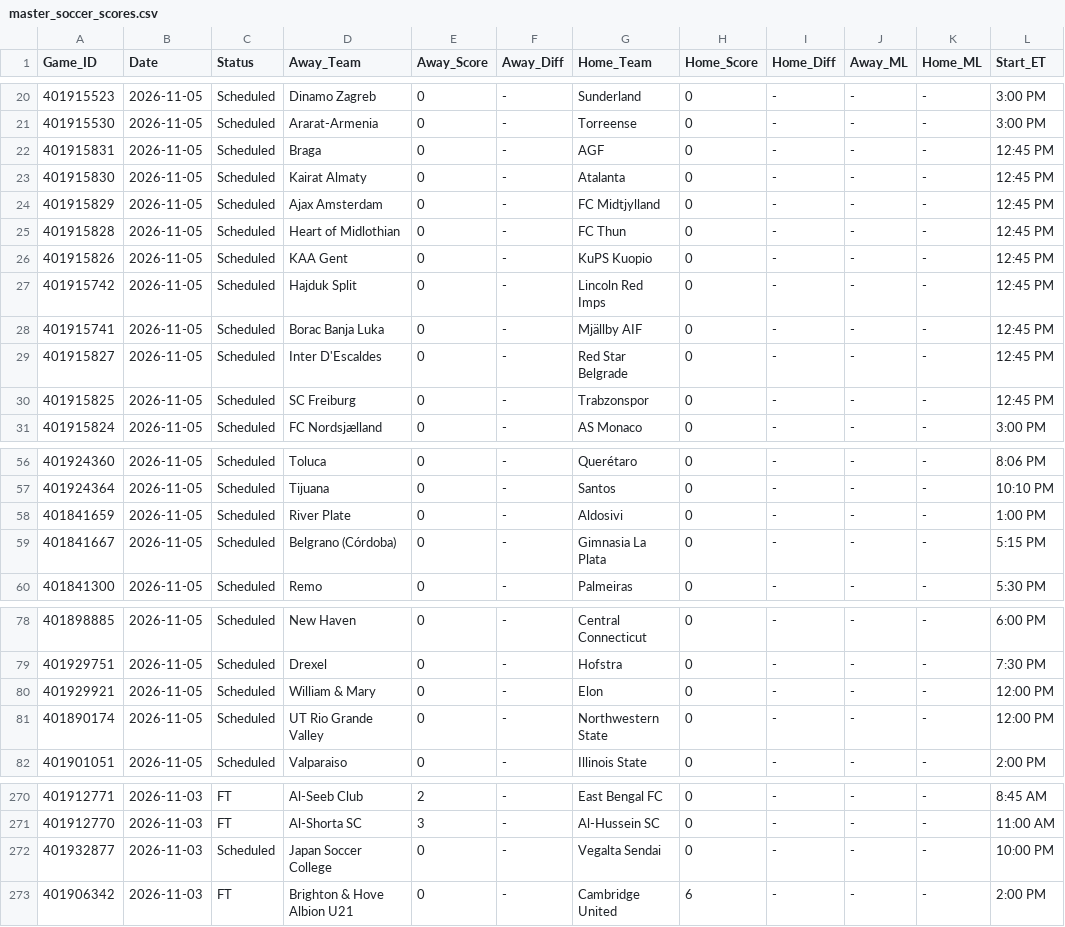
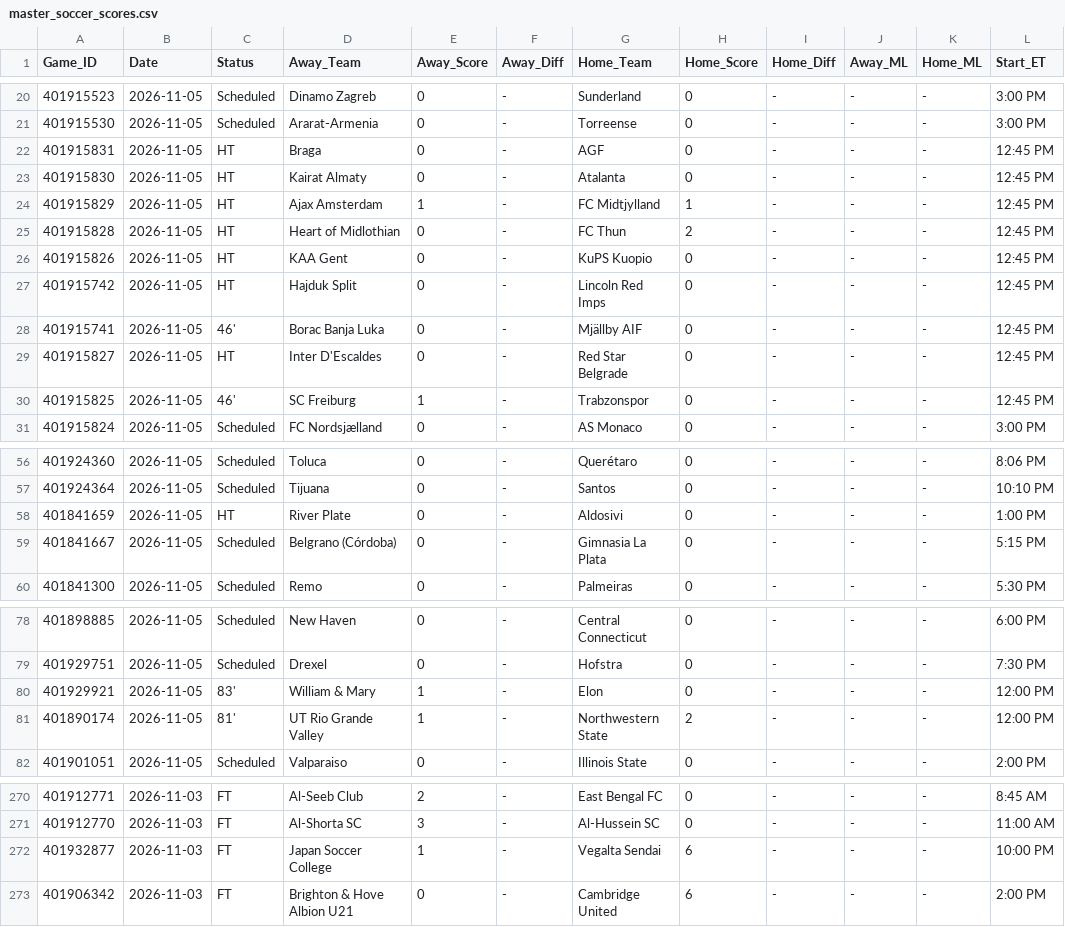
Before and after one commit to danreed001-droid/sport, a CSV file: data/raw/master_soccer_scores.csv, drawn as a sheet; only a part is shown, gaps mark what is left out; the diff covers the shown part only.

```diff
--- a/data/raw/master_soccer_scores.csv
+++ b/data/raw/master_soccer_scores.csv
@@ -21,11 +21,11 @@ Game_ID,Date,Status,Away_Team,Away_Score,Away_Diff,Home_Team,Home_Score,Home_Dif
 401915530,2026-11-05,Scheduled,Ararat-Armenia,0,-,Torreense,0,-,-,-,3:00 PM
-401915831,2026-11-05,Scheduled,Braga,0,-,AGF,0,-,-,-,12:45 PM
-401915830,2026-11-05,Scheduled,Kairat Almaty,0,-,Atalanta,0,-,-,-,12:45 PM
-401915829,2026-11-05,Scheduled,Ajax Amsterdam,0,-,FC Midtjylland,0,-,-,-,12:45 PM
-401915828,2026-11-05,Scheduled,Heart of Midlothian,0,-,FC Thun,0,-,-,-,12:45 PM
-401915826,2026-11-05,Scheduled,KAA Gent,0,-,KuPS Kuopio,0,-,-,-,12:45 PM
-401915742,2026-11-05,Scheduled,Hajduk Split,0,-,Lincoln Red Imps,0,-,-,-,12:45 PM
-401915741,2026-11-05,Scheduled,Borac Banja Luka,0,-,Mjällby AIF,0,-,-,-,12:45 PM
-401915827,2026-11-05,Scheduled,Inter D'Escaldes,0,-,Red Star Belgrade,0,-,-,-,12:45 PM
-401915825,2026-11-05,Scheduled,SC Freiburg,0,-,Trabzonspor,0,-,-,-,12:45 PM
+401915831,2026-11-05,HT,Braga,0,-,AGF,0,-,-,-,12:45 PM
+401915830,2026-11-05,HT,Kairat Almaty,0,-,Atalanta,0,-,-,-,12:45 PM
+401915829,2026-11-05,HT,Ajax Amsterdam,1,-,FC Midtjylland,1,-,-,-,12:45 PM
+401915828,2026-11-05,HT,Heart of Midlothian,0,-,FC Thun,2,-,-,-,12:45 PM
+401915826,2026-11-05,HT,KAA Gent,0,-,KuPS Kuopio,0,-,-,-,12:45 PM
+401915742,2026-11-05,HT,Hajduk Split,0,-,Lincoln Red Imps,0,-,-,-,12:45 PM
+401915741,2026-11-05,46',Borac Banja Luka,0,-,Mjällby AIF,0,-,-,-,12:45 PM
+401915827,2026-11-05,HT,Inter D'Escaldes,0,-,Red Star Belgrade,0,-,-,-,12:45 PM
+401915825,2026-11-05,46',SC Freiburg,1,-,Trabzonspor,0,-,-,-,12:45 PM
 401915824,2026-11-05,Scheduled,FC Nordsjælland,0,-,AS Monaco,0,-,-,-,3:00 PM
@@ -57,3 +57,3 @@ Game_ID,Date,Status,Away_Team,Away_Score,Away_Diff,Home_Team,Home_Score,Home_Dif
 401924364,2026-11-05,Scheduled,Tijuana,0,-,Santos,0,-,-,-,10:10 PM
-401841659,2026-11-05,Scheduled,River Plate,0,-,Aldosivi,0,-,-,-,1:00 PM
+401841659,2026-11-05,HT,River Plate,0,-,Aldosivi,0,-,-,-,1:00 PM
 401841667,2026-11-05,Scheduled,Belgrano (Córdoba),0,-,Gimnasia La Plata,0,-,-,-,5:15 PM
@@ -79,4 +79,4 @@ Game_ID,Date,Status,Away_Team,Away_Score,Away_Diff,Home_Team,Home_Score,Home_Dif
 401929751,2026-11-05,Scheduled,Drexel,0,-,Hofstra,0,-,-,-,7:30 PM
-401929921,2026-11-05,Scheduled,William & Mary,0,-,Elon,0,-,-,-,12:00 PM
-401890174,2026-11-05,Scheduled,UT Rio Grande Valley,0,-,Northwestern State,0,-,-,-,12:00 PM
+401929921,2026-11-05,83',William & Mary,1,-,Elon,0,-,-,-,12:00 PM
+401890174,2026-11-05,81',UT Rio Grande Valley,1,-,Northwestern State,2,-,-,-,12:00 PM
 401901051,2026-11-05,Scheduled,Valparaiso,0,-,Illinois State,0,-,-,-,2:00 PM
@@ -271,3 +271,3 @@ Game_ID,Date,Status,Away_Team,Away_Score,Away_Diff,Home_Team,Home_Score,Home_Dif
 401912770,2026-11-03,FT,Al-Shorta SC,3,-,Al-Hussein SC,0,-,-,-,11:00 AM
-401932877,2026-11-03,Scheduled,Japan Soccer College,0,-,Vegalta Sendai,0,-,-,-,10:00 PM
+401932877,2026-11-03,FT,Japan Soccer College,1,-,Vegalta Sendai,6,-,-,-,10:00 PM
 401906342,2026-11-03,FT,Brighton & Hove Albion U21,0,-,Cambridge United,6,-,-,-,2:00 PM
```
Also changed, not shown: 42 edited cells elsewhere in this file, 8 other files.
